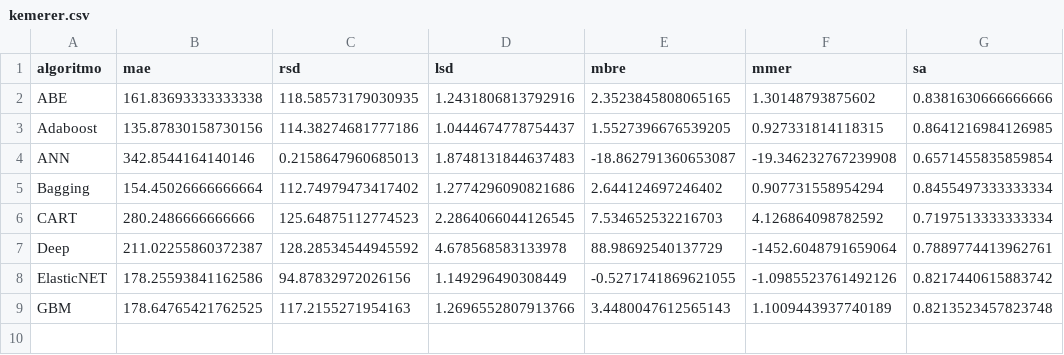
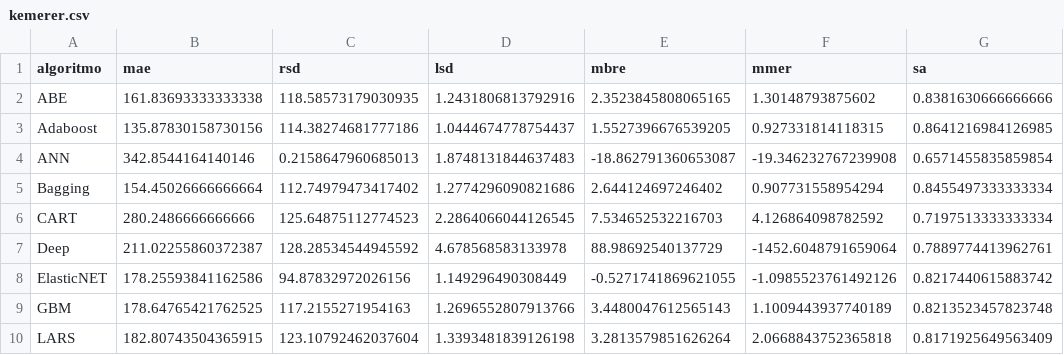
Before and after one commit to albertofernandezs/machine-learning, a CSV file: kemerer.csv, drawn as a sheet.

Commit message:
Ajustes

```diff
--- a/kemerer.csv
+++ b/kemerer.csv
@@ -9 +9,2 @@ ElasticNET,178.25593841162586,94.87832972026156,1.149296490308449,-0.52717418696
 GBM,178.64765421762525,117.2155271954163,1.2696552807913766,3.4480047612565143,1.1009443937740189,0.8213523457823748
+LARS,182.80743504365915,123.10792462037604,1.3393481839126198,3.2813579851626264,2.0668843752365818,0.8171925649563409
```
